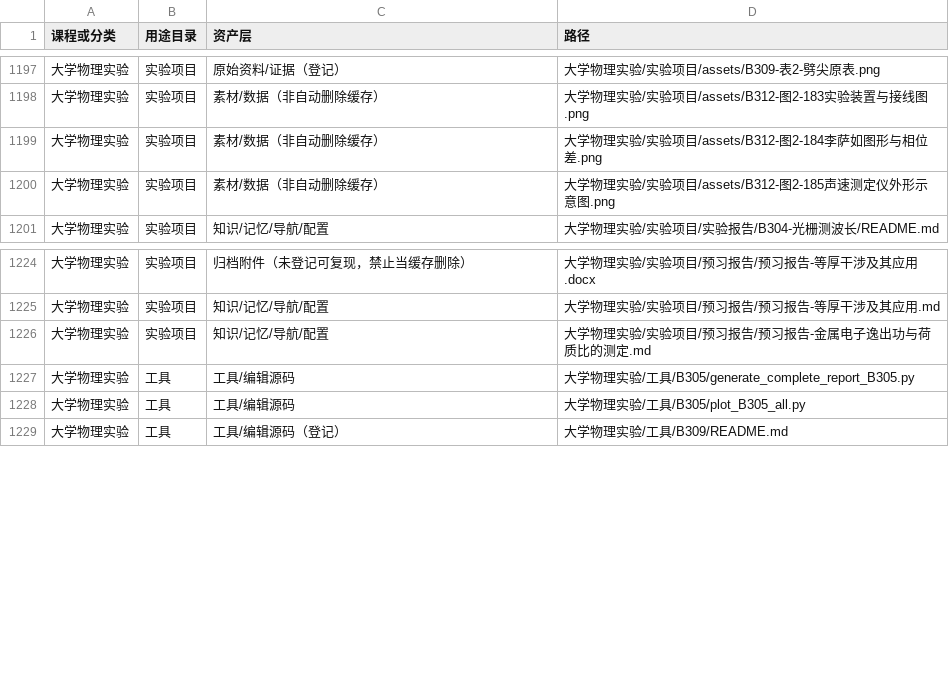
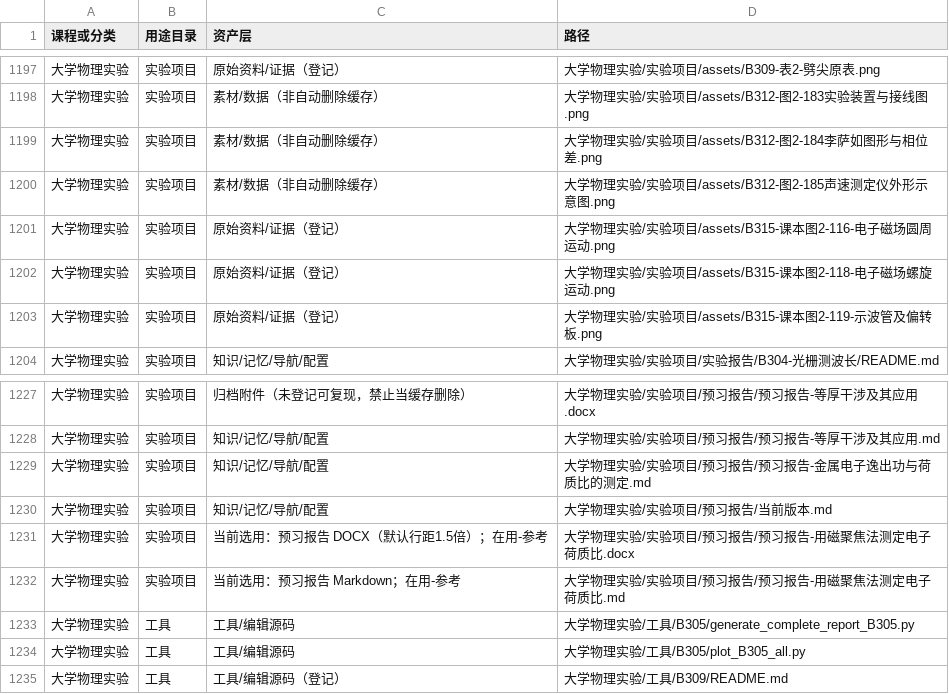
Before and after one commit to sunccchengze/zixue2026, a TSV file: 维护记录/当前文件索引.tsv, drawn as a sheet; only a part is shown, gaps mark what is left out; the diff names each change by its address in the sheet, - before the commit and + after, or states it on an @@ line.

```diff
--- a/维护记录/当前文件索引.tsv
+++ b/维护记录/当前文件索引.tsv
+row 1201: 大学物理实验 | 实验项目 | 原始资料/证据（登记） | 大学物理实验/实验项目/assets/B315-课本图2-116-电子磁场圆周运动.png
+row 1202: 大学物理实验 | 实验项目 | 原始资料/证据（登记） | 大学物理实验/实验项目/assets/B315-课本图2-118-电子磁场螺旋运动.png
+row 1203: 大学物理实验 | 实验项目 | 原始资料/证据（登记） | 大学物理实验/实验项目/assets/B315-课本图2-119-示波管及偏转板.png
+row 1230: 大学物理实验 | 实验项目 | 知识/记忆/导航/配置 | 大学物理实验/实验项目/预习报告/当前版本.md
+row 1231: 大学物理实验 | 实验项目 | 当前选用：预习报告 DOCX（默认行距1.5倍）；在用-参考 | 大学物理实验/实验项目/预习报告/预习报告-用磁聚焦法测定电子荷质比.docx
+row 1232: 大学物理实验 | 实验项目 | 当前选用：预习报告 Markdown；在用-参考 | 大学物理实验/实验项目/预习报告/预习报告-用磁聚焦法测定电子荷质比.md
```
Also changed, not shown: 10 other files.
